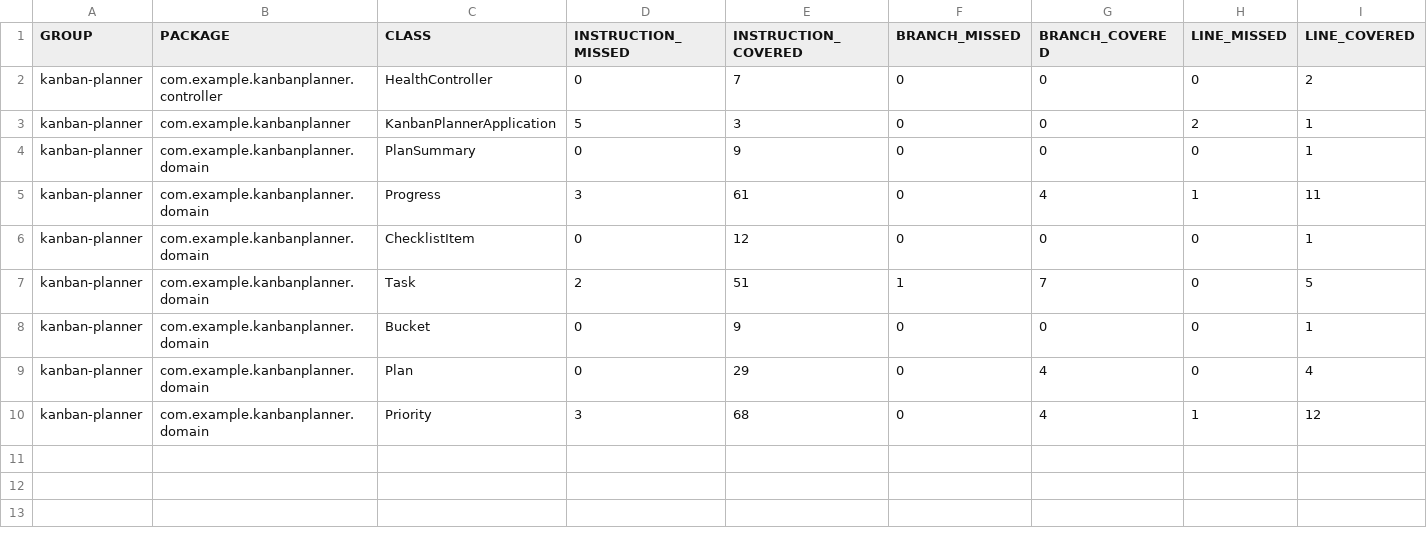
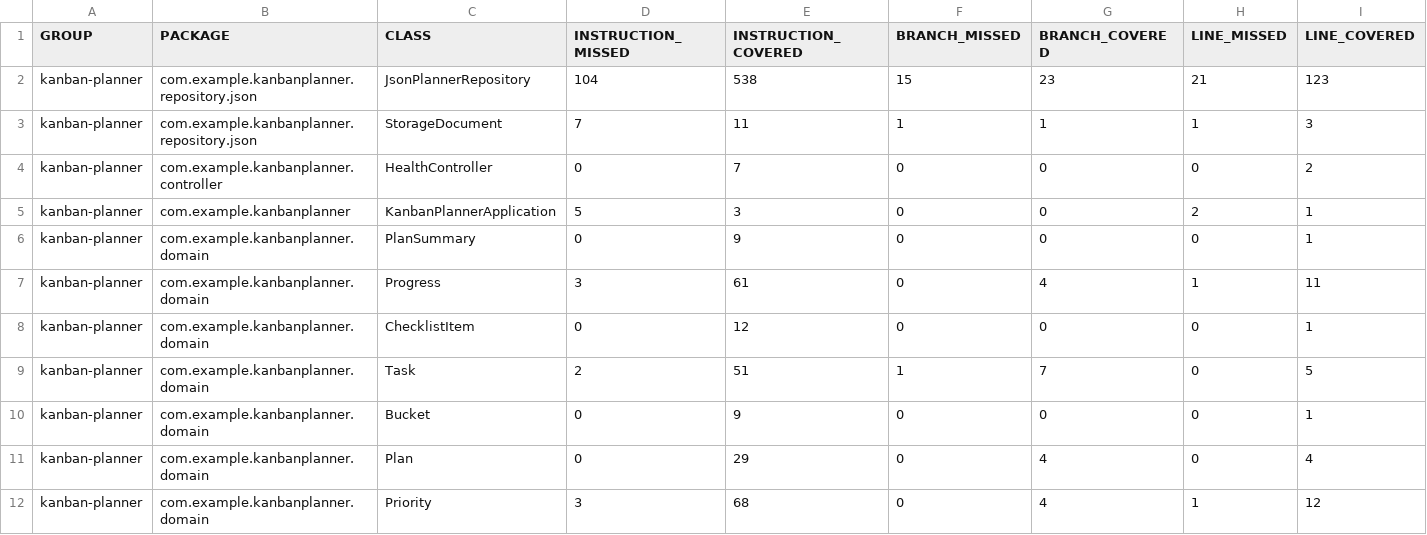
Before and after one commit to 9rtoria/CS3383-Project, a CSV file: target/site/jacoco/jacoco.csv, drawn as a sheet; only a part is shown; rows hold the shown columns only; the diff names each change by its address in the sheet, - before the commit and + after, or states it on an @@ line.

Commit message:
Milestone 3 - JSON file persistence implementation

```diff
--- a/target/site/jacoco/jacoco.csv
+++ b/target/site/jacoco/jacoco.csv
+row 2: kanban-planner | com.example.kanbanplanner.repository.json | JsonPlannerRepository | 104 | 538 | 15 | 23 | 21 | 123
+row 3: kanban-planner | com.example.kanbanplanner.repository.json | StorageDocument | 7 | 11 | 1 | 1 | 1 | 3
```
Also changed, not shown: 45 other files.
